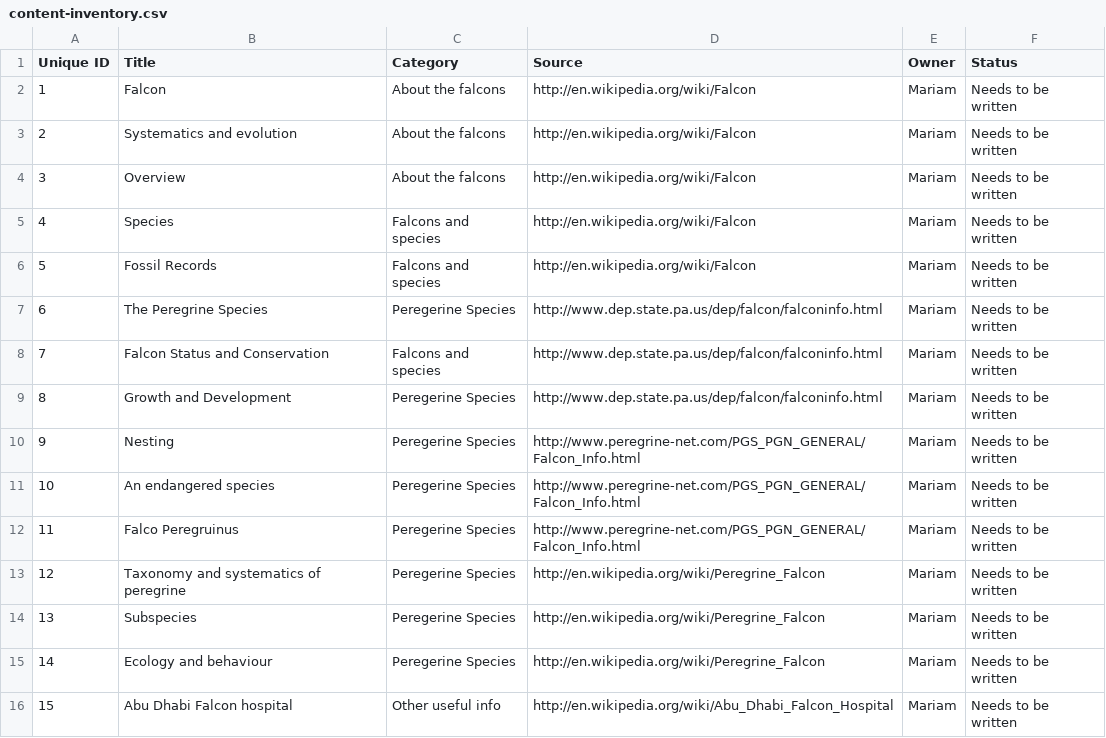
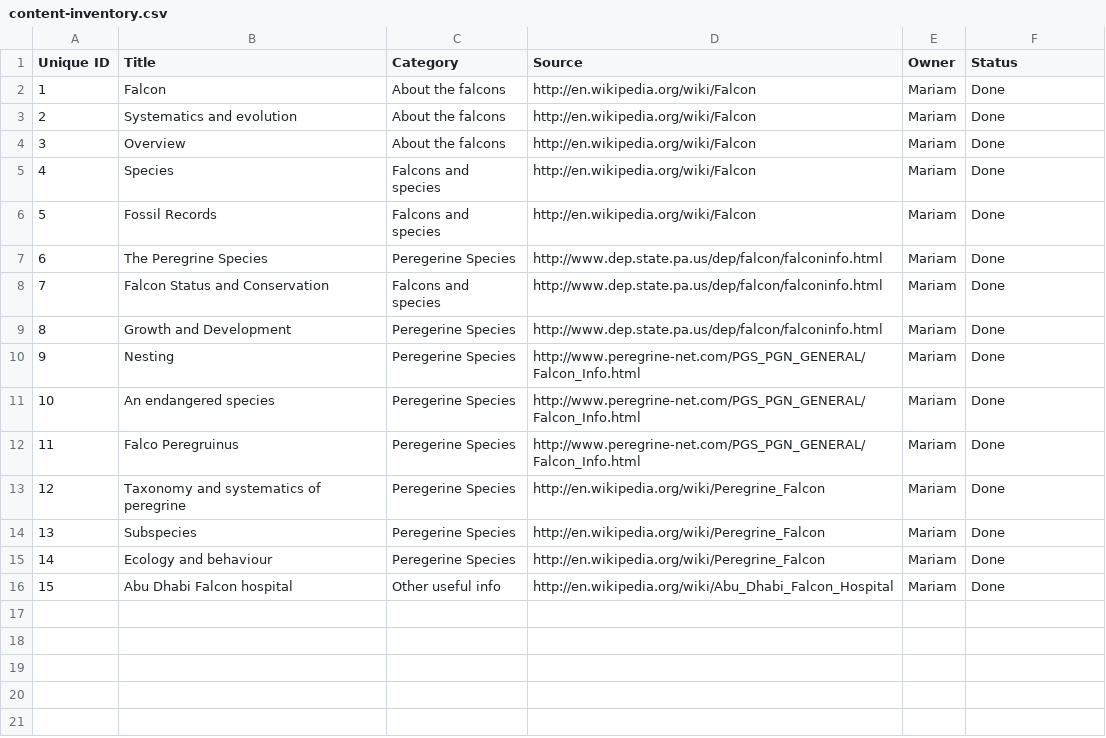
Before and after one commit to mariamabdul/large-data-website, a CSV file: content-inventory.csv, drawn as a sheet.

Commit message:
Added scenarios and pdds and edited persona and content inventory

```diff
--- a/content-inventory.csv
+++ b/content-inventory.csv
@@ -1,16 +1,16 @@
 Unique ID,Title,Category,Source,Owner,Status
-1,Falcon,About the falcons,http://en.wikipedia.org/wiki/Falcon,Mariam ,Needs to be written
-2,Systematics and evolution,About the falcons,http://en.wikipedia.org/wiki/Falcon,Mariam ,Needs to be written
-3,Overview,About the falcons,http://en.wikipedia.org/wiki/Falcon,Mariam ,Needs to be written
-4,Species,Falcons and species,http://en.wikipedia.org/wiki/Falcon,Mariam ,Needs to be written
-5,Fossil Records,Falcons and species,http://en.wikipedia.org/wiki/Falcon,Mariam ,Needs to be written
-6,The Peregrine Species,Peregerine Species,http://www.dep.state.pa.us/dep/falcon/falconinfo.html,Mariam ,Needs to be written
-7,Falcon Status and Conservation,Falcons and species,http://www.dep.state.pa.us/dep/falcon/falconinfo.html,Mariam ,Needs to be written
-8,Growth and Development,Peregerine Species,http://www.dep.state.pa.us/dep/falcon/falconinfo.html,Mariam ,Needs to be written
-9,Nesting,Peregerine Species,http://www.peregrine-net.com/PGS_PGN_GENERAL/Falcon_Info.html,Mariam ,Needs to be written
-10,An endangered species,Peregerine Species,http://www.peregrine-net.com/PGS_PGN_GENERAL/Falcon_Info.html,Mariam ,Needs to be written
-11,Falco Peregruinus,Peregerine Species,http://www.peregrine-net.com/PGS_PGN_GENERAL/Falcon_Info.html,Mariam ,Needs to be written
-12,Taxonomy and systematics of peregrine,Peregerine Species,http://en.wikipedia.org/wiki/Peregrine_Falcon,Mariam ,Needs to be written
-13,Subspecies,Peregerine Species,http://en.wikipedia.org/wiki/Peregrine_Falcon,Mariam ,Needs to be written
-14,Ecology and behaviour,Peregerine Species,http://en.wikipedia.org/wiki/Peregrine_Falcon,Mariam ,Needs to be written
-15,Abu Dhabi Falcon hospital,Other useful info,http://en.wikipedia.org/wiki/Abu_Dhabi_Falcon_Hospital,Mariam ,Needs to be written
+1,Falcon,About the falcons,http://en.wikipedia.org/wiki/Falcon,Mariam ,Done
+2,Systematics and evolution,About the falcons,http://en.wikipedia.org/wiki/Falcon,Mariam ,Done
+3,Overview,About the falcons,http://en.wikipedia.org/wiki/Falcon,Mariam ,Done
+4,Species,Falcons and species,http://en.wikipedia.org/wiki/Falcon,Mariam ,Done
+5,Fossil Records,Falcons and species,http://en.wikipedia.org/wiki/Falcon,Mariam ,Done
+6,The Peregrine Species,Peregerine Species,http://www.dep.state.pa.us/dep/falcon/falconinfo.html,Mariam ,Done
+7,Falcon Status and Conservation,Falcons and species,http://www.dep.state.pa.us/dep/falcon/falconinfo.html,Mariam ,Done
+8,Growth and Development,Peregerine Species,http://www.dep.state.pa.us/dep/falcon/falconinfo.html,Mariam ,Done
+9,Nesting,Peregerine Species,http://www.peregrine-net.com/PGS_PGN_GENERAL/Falcon_Info.html,Mariam ,Done
+10,An endangered species,Peregerine Species,http://www.peregrine-net.com/PGS_PGN_GENERAL/Falcon_Info.html,Mariam ,Done
+11,Falco Peregruinus,Peregerine Species,http://www.peregrine-net.com/PGS_PGN_GENERAL/Falcon_Info.html,Mariam ,Done
+12,Taxonomy and systematics of peregrine,Peregerine Species,http://en.wikipedia.org/wiki/Peregrine_Falcon,Mariam ,Done
+13,Subspecies,Peregerine Species,http://en.wikipedia.org/wiki/Peregrine_Falcon,Mariam ,Done
+14,Ecology and behaviour,Peregerine Species,http://en.wikipedia.org/wiki/Peregrine_Falcon,Mariam ,Done
+15,Abu Dhabi Falcon hospital,Other useful info,http://en.wikipedia.org/wiki/Abu_Dhabi_Falcon_Hospital,Mariam ,Done
```
Also changed, not shown: 9 other files.
